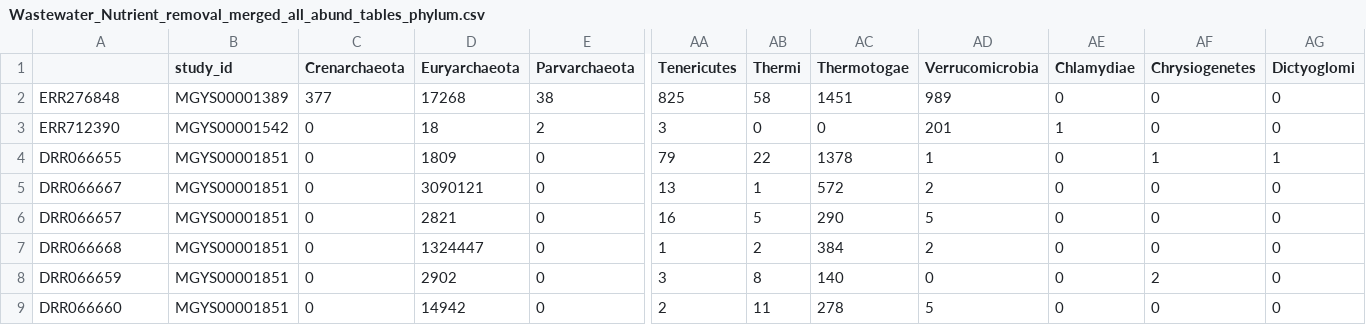
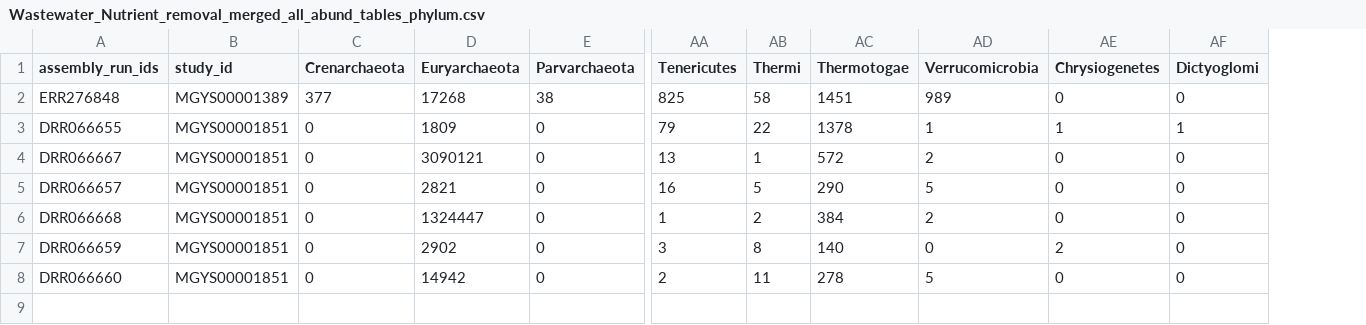
Before and after one commit to sayalaruano/Dashboard_MGnify_wwt_studies_sp_abund_bybiome, a CSV file: Abundance_tables/Wastewater_Nutrient_removal_merged_all_abund_tables_phylum.csv, drawn as a sheet; only a part is shown, gaps mark what is left out; removed rows and columns are numbered as before the commit, all else as after; rows hold the shown columns only; the diff names each change by its address in the sheet, - before the commit and + after, or states it on an @@ line.

```diff
--- a/Abundance_tables/Wastewater_Nutrient_removal_merged_all_abund_tables_phylum.csv
+++ b/Abundance_tables/Wastewater_Nutrient_removal_merged_all_abund_tables_phylum.csv
-column AE (Chlamydiae), row 2: 0; rows 4-9: all 0
-A1: (empty)
+A1: assembly_run_ids
-row 3: ERR712390 | MGYS00001542 | 0 | 18 | 2 | 3 | 0 | 0 | 201 | 1 | 0 | 0
```
Also changed, not shown: Abundance_tables/Wastewater_Activated_Sludge_merged_all_abund_tables_phylum.csv, Abundance_tables/Wastewater_Industrial_wastewater_merged_all_abund_tables_genus.csv, 28 other files.
